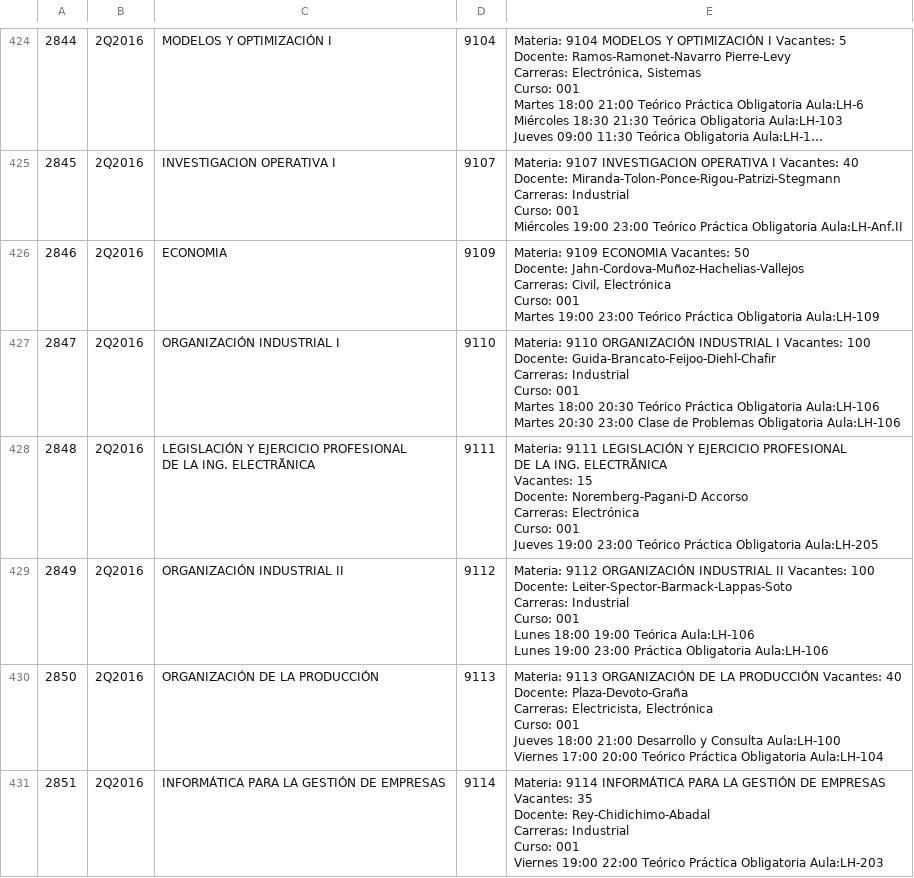
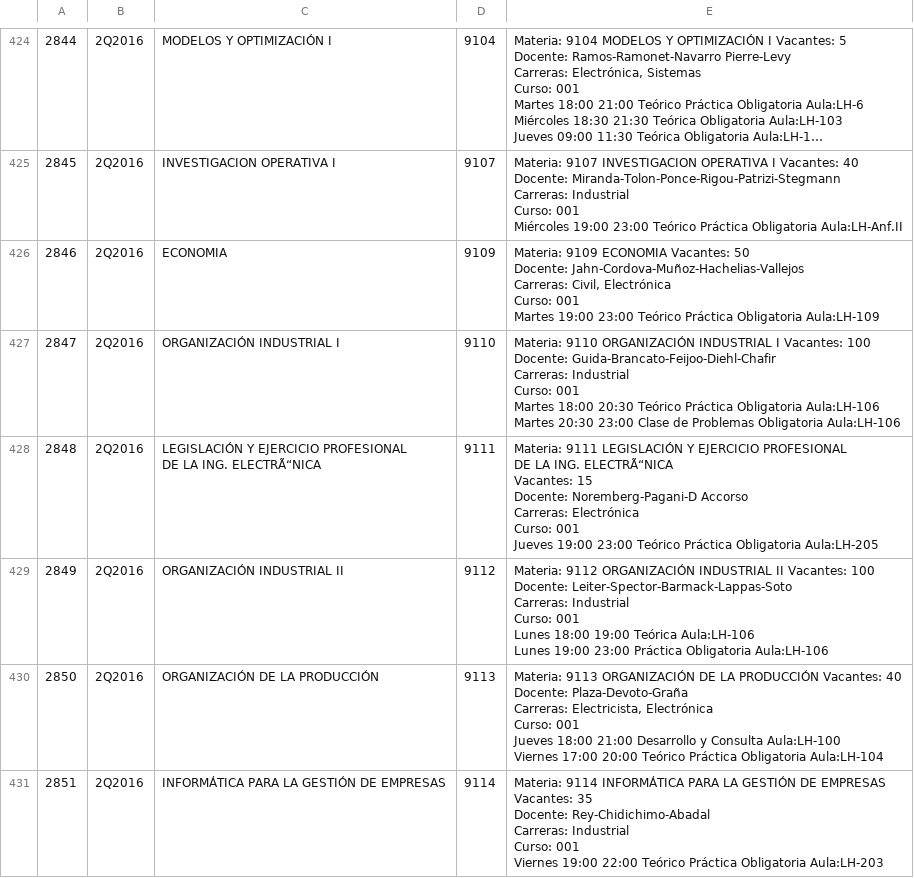
Before and after one commit to lugfi/organizador-fiuba, a CSV file: Horarios_2Q2016.csv, drawn as a sheet; only a part is shown, gaps mark what is left out; long unchanged cells end in …; ↵ is a line break in a cell; the diff covers the shown part only; the diff names each change by its address in the sheet, - before the commit and + after, or states it on an @@ line.

Commit message:
Corrección error de tildes en documento csv

```diff
--- a/Horarios_2Q2016.csv
+++ b/Horarios_2Q2016.csv
-C428: …LA ING. ELECTRÃNICA
+C428: …LA ING. ELECTRÃ“NICA
-E428: …LA ING. ELECTRÃNICA ↵ Vacantes: 15…
+E428: …LA ING. ELECTRÃ“NICA ↵ Vacantes: 15…
```
Also changed, not shown: 20 edited cells elsewhere in this file.
